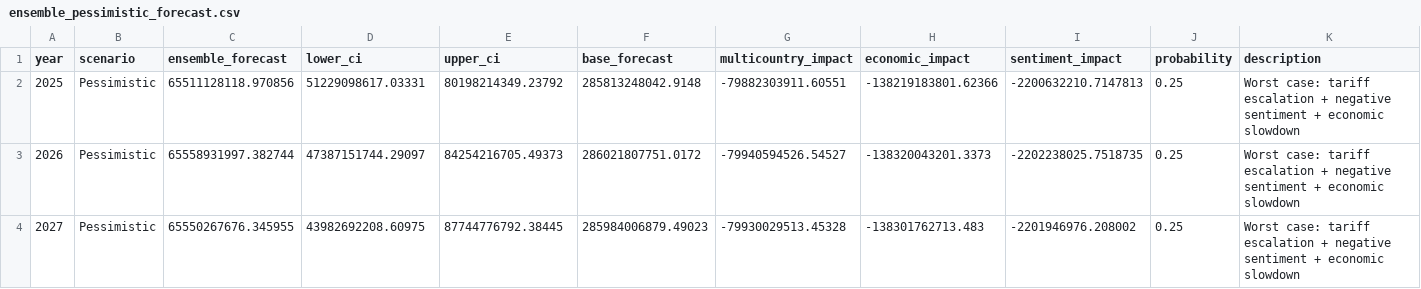
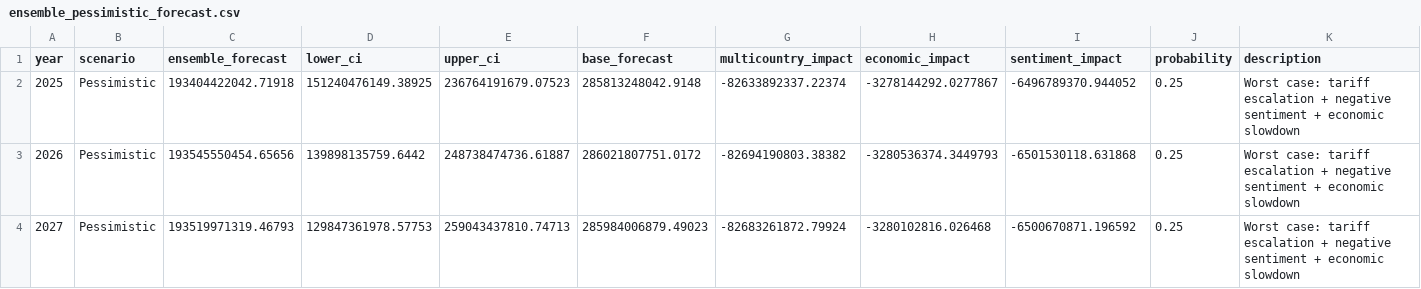
Before and after one commit to yuurisha/TradeWars, a CSV file: Data/Result/ensemble_pessimistic_forecast.csv, drawn as a sheet; only a part is shown; the diff names each change by its address in the sheet, - before the commit and + after, or states it on an @@ line.

```diff
--- a/Data/Result/ensemble_pessimistic_forecast.csv
+++ b/Data/Result/ensemble_pessimistic_forecast.csv
-C2 (ensemble_forecast): 65511128118.970856
+C2 (ensemble_forecast): 193404422042.71918
-D2 (lower_ci): 51229098617.03331
+D2 (lower_ci): 151240476149.38925
-E2 (upper_ci): 80198214349.23792
+E2 (upper_ci): 236764191679.07523
-G2 (multicountry_impact): -79882303911.60551
+G2 (multicountry_impact): -82633892337.22374
-H2 (economic_impact): -138219183801.62366
+H2 (economic_impact): -3278144292.0277867
-I2 (sentiment_impact): -2200632210.7147813
+I2 (sentiment_impact): -6496789370.944052
-C3 (ensemble_forecast): 65558931997.382744
+C3 (ensemble_forecast): 193545550454.65656
-D3 (lower_ci): 47387151744.29097
+D3 (lower_ci): 139898135759.6442
-E3 (upper_ci): 84254216705.49373
+E3 (upper_ci): 248738474736.61887
-G3 (multicountry_impact): -79940594526.54527
+G3 (multicountry_impact): -82694190803.38382
-H3 (economic_impact): -138320043201.3373
+H3 (economic_impact): -3280536374.3449793
-I3 (sentiment_impact): -2202238025.7518735
+I3 (sentiment_impact): -6501530118.631868
-C4 (ensemble_forecast): 65550267676.345955
+C4 (ensemble_forecast): 193519971319.46793
-D4 (lower_ci): 43982692208.60975
+D4 (lower_ci): 129847361978.57753
-E4 (upper_ci): 87744776792.38445
+E4 (upper_ci): 259043437810.74713
-G4 (multicountry_impact): -79930029513.45328
+G4 (multicountry_impact): -82683261872.79924
-H4 (economic_impact): -138301762713.483
+H4 (economic_impact): -3280102816.026468
-I4 (sentiment_impact): -2201946976.208002
+I4 (sentiment_impact): -6500670871.196592
```
Also changed, not shown: Data/Result/economic_impact_baseline.csv, Data/Result/economic_impact_summary.csv, 15 other files.
